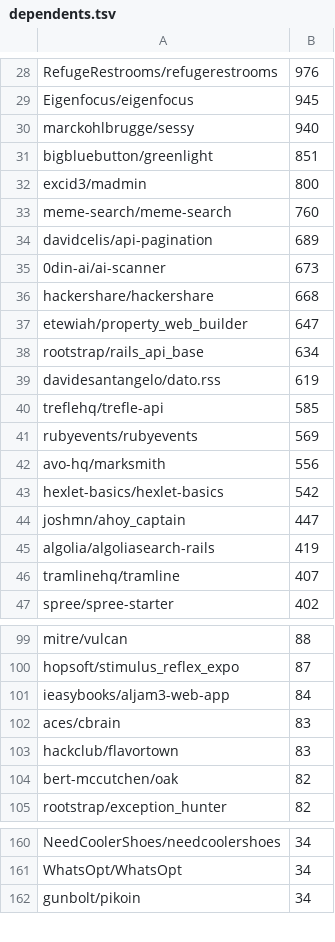
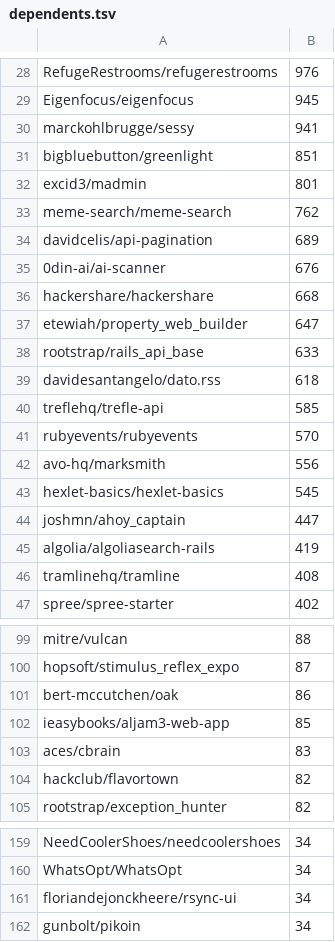
Before and after one commit to ddnexus/pagy, a TSV file: scripts/dependents.tsv, drawn as a sheet; only a part is shown, gaps mark what is left out; the diff covers the shown part only.

```diff
--- a/scripts/dependents.tsv
+++ b/scripts/dependents.tsv
@@ -29,19 +29,19 @@ RefugeRestrooms/refugerestrooms	976
 Eigenfocus/eigenfocus	945
-marckohlbrugge/sessy	940
+marckohlbrugge/sessy	941
 bigbluebutton/greenlight	851
-excid3/madmin	800
-meme-search/meme-search	760
+excid3/madmin	801
+meme-search/meme-search	762
 davidcelis/api-pagination	689
-0din-ai/ai-scanner	673
+0din-ai/ai-scanner	676
 hackershare/hackershare	668
 etewiah/property_web_builder	647
-rootstrap/rails_api_base	634
-davidesantangelo/dato.rss	619
+rootstrap/rails_api_base	633
+davidesantangelo/dato.rss	618
 treflehq/trefle-api	585
-rubyevents/rubyevents	569
+rubyevents/rubyevents	570
 avo-hq/marksmith	556
-hexlet-basics/hexlet-basics	542
+hexlet-basics/hexlet-basics	545
 joshmn/ahoy_captain	447
 algolia/algoliasearch-rails	419
-tramlinehq/tramline	407
+tramlinehq/tramline	408
 spree/spree-starter	402
@@ -100,6 +100,6 @@ mitre/vulcan	88
 hopsoft/stimulus_reflex_expo	87
-ieasybooks/aljam3-web-app	84
+bert-mccutchen/oak	86
+ieasybooks/aljam3-web-app	85
 aces/cbrain	83
-hackclub/flavortown	83
-bert-mccutchen/oak	82
+hackclub/flavortown	82
 rootstrap/exception_hunter	82
@@ -161,2 +160,3 @@ NeedCoolerShoes/needcoolershoes	34
 WhatsOpt/WhatsOpt	34
+floriandejonckheere/rsync-ui	34
 gunbolt/pikoin	34
```
Also changed, not shown: 20 added rows, 40 removed rows and 36 edited cells elsewhere in this file, 31 other files.
